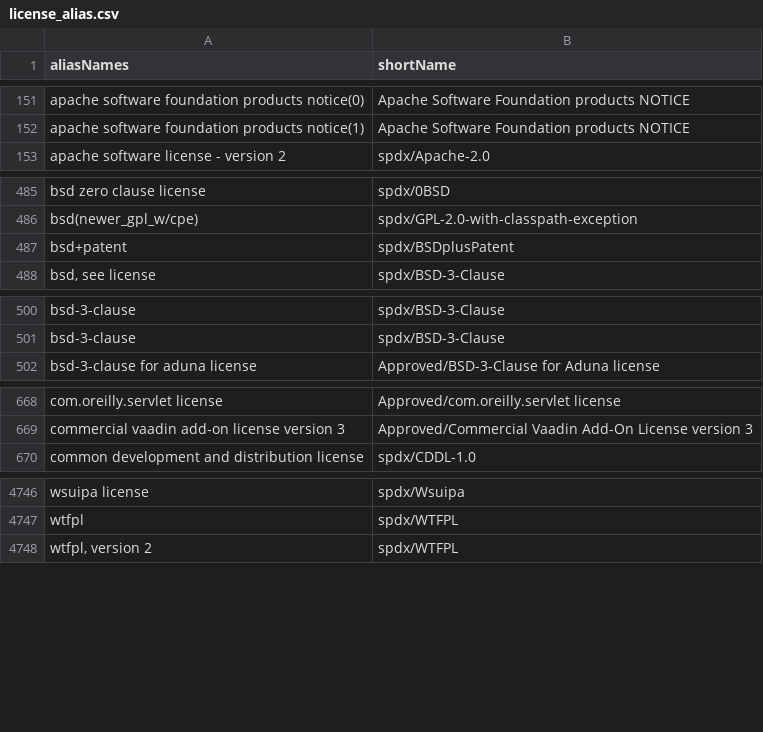
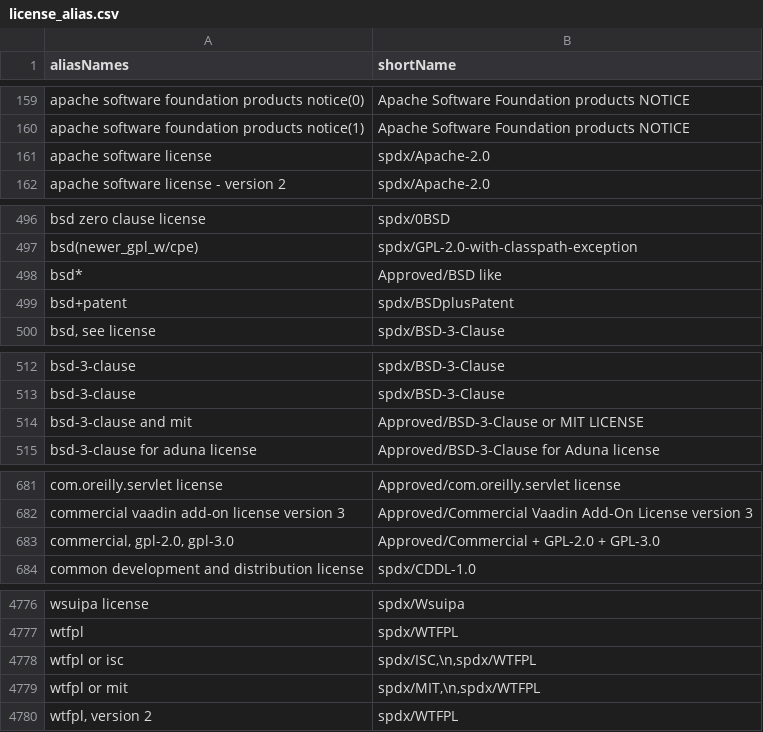
Before and after one commit to reversi-fun/license_doc_similality1, a CSV file: config/license_alias.csv, drawn as a sheet; only a part is shown, gaps mark what is left out; the diff covers the shown part only.

Commit message:
add gpl-3.0+commercal license

```diff
--- a/config/license_alias.csv
+++ b/config/license_alias.csv
@@ -152,2 +160,3 @@ apache software foundation products notice(0),Apache Software Foundation product
 apache software foundation products notice(1),Apache Software Foundation products NOTICE
+apache software license,spdx/Apache-2.0
 apache software license - version 2,spdx/Apache-2.0
@@ -486,2 +497,3 @@ bsd zero clause license,spdx/0BSD
 bsd(newer_gpl_w/cpe),spdx/GPL-2.0-with-classpath-exception
+bsd*,Approved/BSD like
 bsd+patent,spdx/BSDplusPatent
@@ -501,2 +513,3 @@ bsd-3-clause,spdx/BSD-3-Clause
 bsd-3-clause ,spdx/BSD-3-Clause
+bsd-3-clause and mit,Approved/BSD-3-Clause or MIT LICENSE
 bsd-3-clause for aduna license,Approved/BSD-3-Clause for Aduna license
@@ -669,2 +682,3 @@ com.oreilly.servlet license,Approved/com.oreilly.servlet license
 commercial vaadin add-on license version 3,Approved/Commercial Vaadin Add-On License version 3
+"commercial, gpl-2.0, gpl-3.0",Approved/Commercial + GPL-2.0 + GPL-3.0
 common development and distribution license,spdx/CDDL-1.0
@@ -4750,2 +4780,4 @@ wsuipa license,spdx/Wsuipa
 wtfpl,spdx/WTFPL
+wtfpl or isc,"spdx/ISC,\n,spdx/WTFPL"
+wtfpl or mit,"spdx/MIT,\n,spdx/WTFPL"
 "wtfpl, version 2",spdx/WTFPL
```
Also changed, not shown: 27 added rows, 1 removed row and 1 edited cell elsewhere in this file, config/license_alias_updated.csv, 19 other files.
